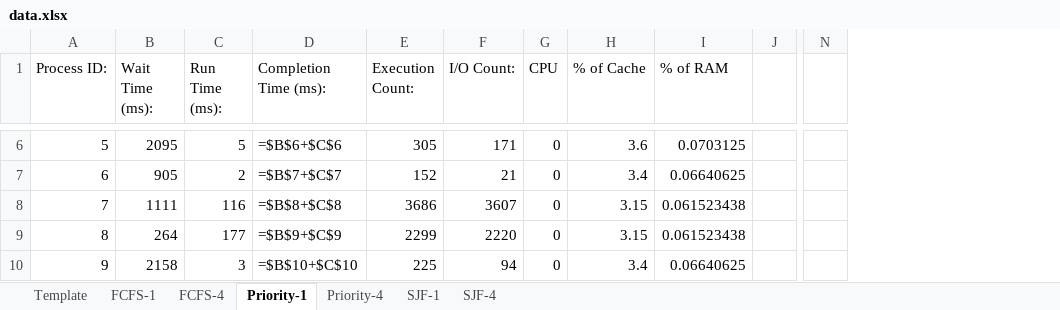
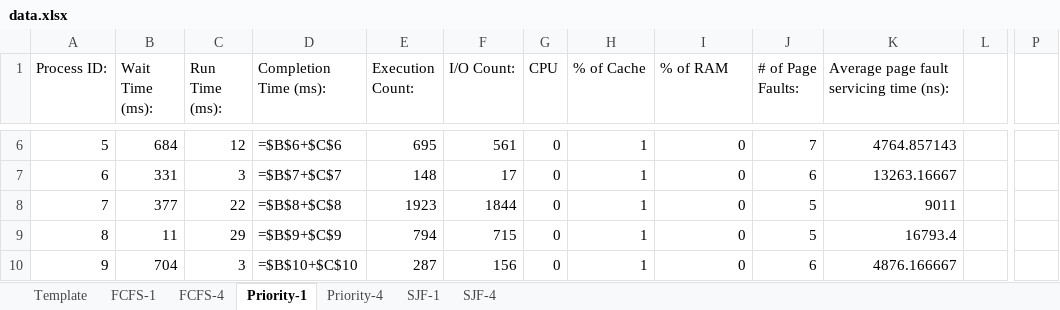
Before and after one commit to EagleZR/CS3502_Group_Project, an Excel workbook: Yeezus/output/data.xlsx, sheet Priority-1, drawn as a sheet; only a part is shown, gaps mark what is left out; values as stored, in another font and other column widths than the file's, no borders; formulas without a stored value are shown as written; table styles not drawn; removed rows and columns are numbered as before the commit, all else as after; the diff covers the shown part only; the diff names each change by its address in the sheet, - before the commit and + after, or states it on an @@ line.

Commit message:
Printing page fault data

```diff
--- a/Yeezus/output/data.xlsx (sheet Priority-1)
+++ b/Yeezus/output/data.xlsx (sheet Priority-1)
+column J (# of Page Faults:), rows 6-10: 7 | 6 | 5 | 5 | 6
+column K, row 1: Average page fault servicing time (ns):; rows 6-10: 4764.857143 | 13263.16667 | 9011 | 16793.4 | 4876.166667
-column N, empty
+column P, empty
-B6 (Wait Time (ms):): 2095
+B6 (Wait Time (ms):): 684
-C6 (Run Time (ms):): 5
+C6 (Run Time (ms):): 12
-E6 (Execution Count:): 305
+E6 (Execution Count:): 695
-F6 (I/O Count:): 171
+F6 (I/O Count:): 561
-H6 (% of Cache): 3.6
+H6 (% of Cache): 1
-I6 (% of RAM): 0.0703125
+I6 (% of RAM): 0
-B7 (Wait Time (ms):): 905
+B7 (Wait Time (ms):): 331
-C7 (Run Time (ms):): 2
+C7 (Run Time (ms):): 3
-E7 (Execution Count:): 152
+E7 (Execution Count:): 148
-F7 (I/O Count:): 21
+F7 (I/O Count:): 17
-H7 (% of Cache): 3.4
+H7 (% of Cache): 1
-I7 (% of RAM): 0.06640625
+I7 (% of RAM): 0
-B8 (Wait Time (ms):): 1111
+B8 (Wait Time (ms):): 377
-C8 (Run Time (ms):): 116
+C8 (Run Time (ms):): 22
-E8 (Execution Count:): 3686
+E8 (Execution Count:): 1923
-F8 (I/O Count:): 3607
+F8 (I/O Count:): 1844
-H8:H9 (% of Cache): 3.15
+H8:H9 (% of Cache): 1
-I8:I9 (% of RAM): 0.061523438
+I8:I9 (% of RAM): 0
-B9 (Wait Time (ms):): 264
+B9 (Wait Time (ms):): 11
-C9 (Run Time (ms):): 177
+C9 (Run Time (ms):): 29
-E9 (Execution Count:): 2299
+E9 (Execution Count:): 794
-F9 (I/O Count:): 2220
+F9 (I/O Count:): 715
-B10 (Wait Time (ms):): 2158
+B10 (Wait Time (ms):): 704
-E10 (Execution Count:): 225
+E10 (Execution Count:): 287
-F10 (I/O Count:): 94
+F10 (I/O Count:): 156
-H10 (% of Cache): 3.4
+H10 (% of Cache): 1
-I10 (% of RAM): 0.06640625
+I10 (% of RAM): 0
```
Also changed, not shown: 154 edited cells elsewhere in this sheet, sheet Priority-4, sheet FCFS-4, sheet SJF-4, sheet SJF-1, sheet FCFS-1, sheet Template, formulas that keep their value, Yeezus/resources/template.xlsx, 4 other files.
